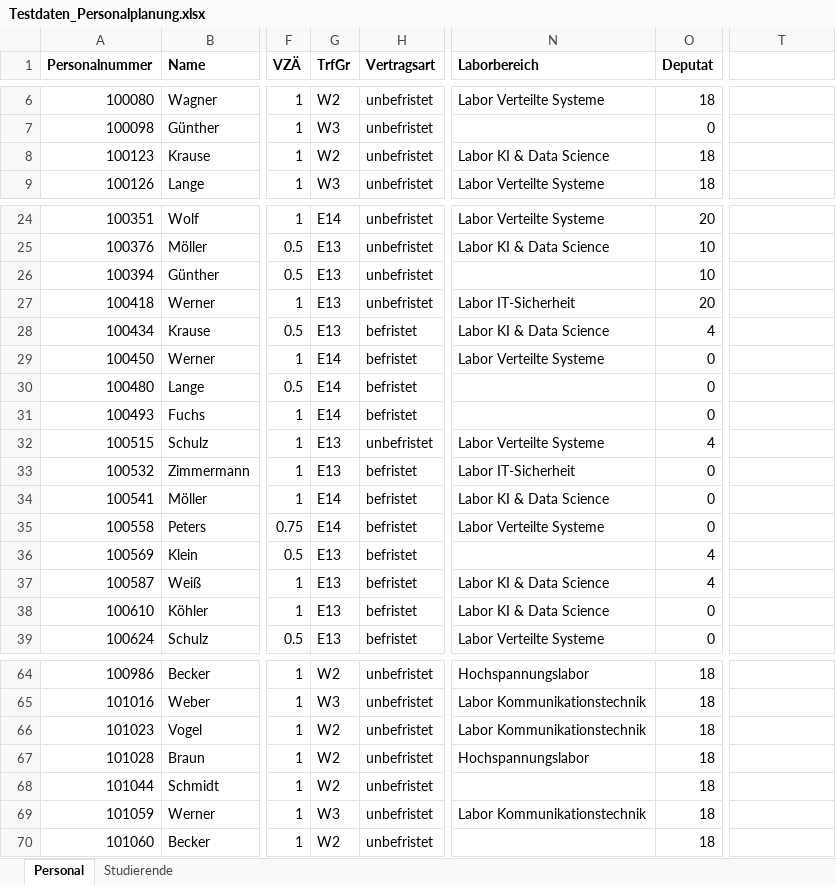
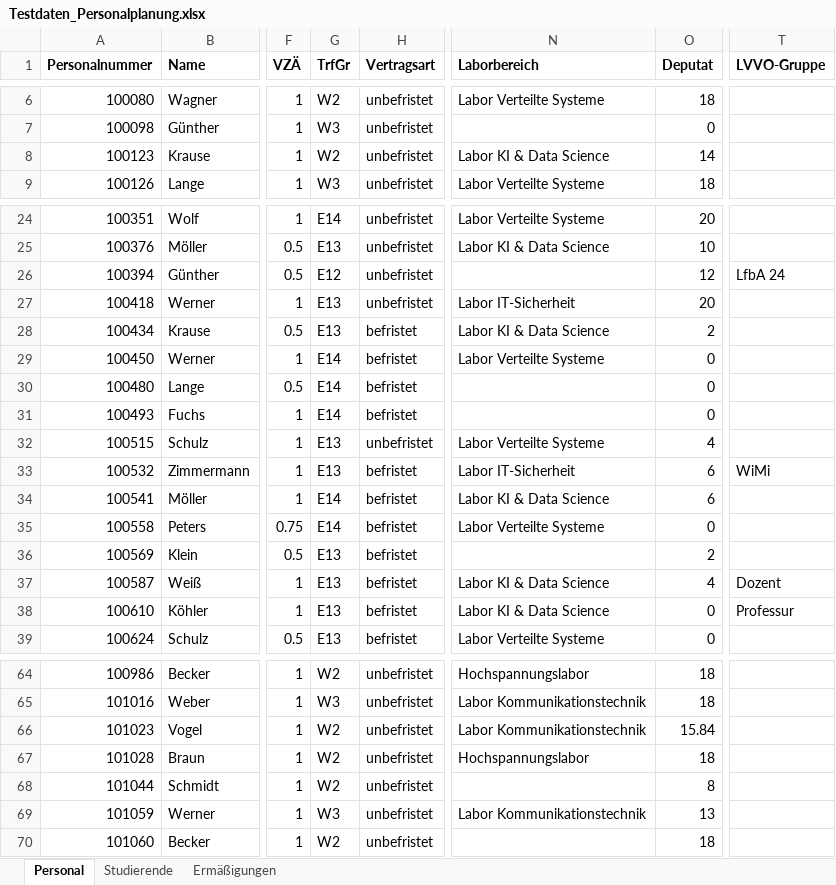
Before and after one commit to kamo23de/iui_planung, an Excel workbook: testdaten/Testdaten_Personalplanung.xlsx, sheet Personal, drawn as a sheet; only a part is shown, gaps mark what is left out; values as stored, in another font and other column widths than the file's, no borders; the diff covers the shown part only; the diff names each change by its address in the sheet, - before the commit and + after, or states it on an @@ line.

```diff
--- a/testdaten/Testdaten_Personalplanung.xlsx (sheet Personal)
+++ b/testdaten/Testdaten_Personalplanung.xlsx (sheet Personal)
+sheet tab: Ermäßigungen
-T1: (empty)
+T1: LVVO-Gruppe
-O8 (Deputat): 18
+O8 (Deputat): 14
-G26 (TrfGr): E13
+G26 (TrfGr): E12
-O26 (Deputat): 10
+O26 (Deputat): 12
-T26 (LVVO-Gruppe): (empty)
+T26 (LVVO-Gruppe): LfbA 24
-O28 (Deputat): 4
+O28 (Deputat): 2
-O33:O34 (Deputat): 0
+O33:O34 (Deputat): 6
-T33 (LVVO-Gruppe): (empty)
+T33 (LVVO-Gruppe): WiMi
-O36 (Deputat): 4
+O36 (Deputat): 2
-T37 (LVVO-Gruppe): (empty)
+T37 (LVVO-Gruppe): Dozent
-T38 (LVVO-Gruppe): (empty)
+T38 (LVVO-Gruppe): Professur
-O66 (Deputat): 18
+O66 (Deputat): 15.84
-O68 (Deputat): 18
+O68 (Deputat): 8
-O69 (Deputat): 18
+O69 (Deputat): 13
```
Also changed, not shown: 14 edited cells elsewhere in this sheet, 20 other files.
